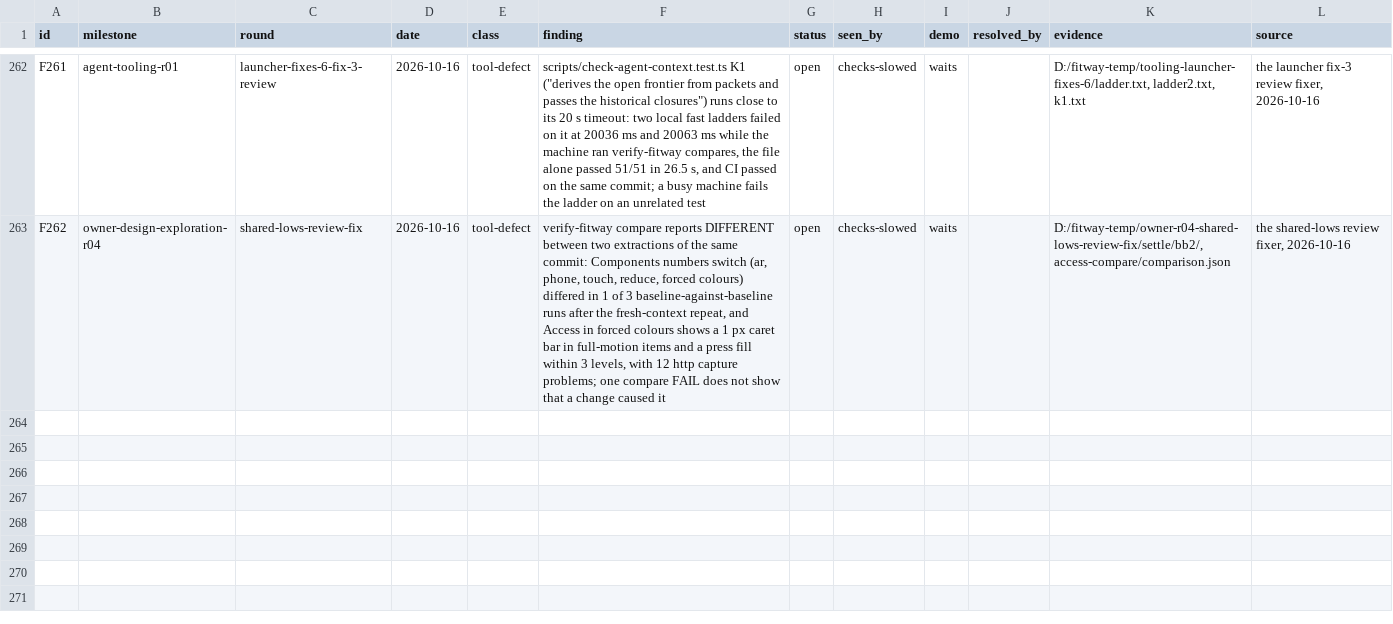
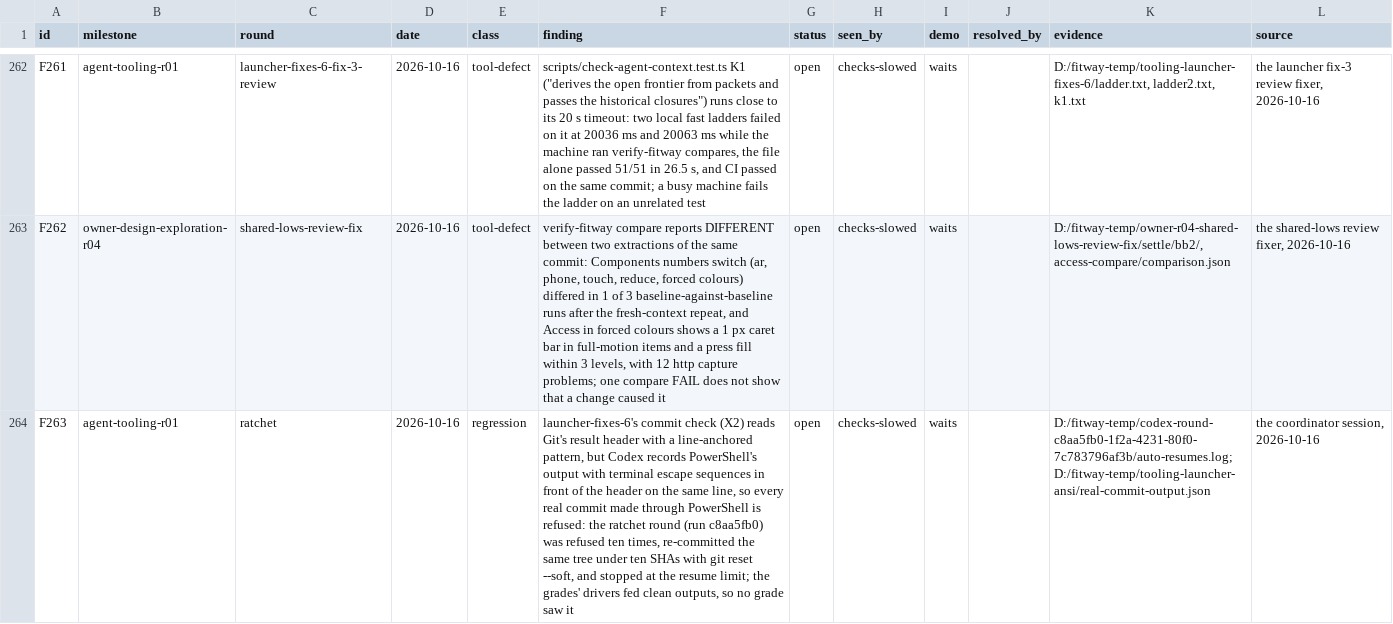
Before and after one commit to zsnqi/fitway, a TSV file: docs/phase-records/handoffs/agent-environment/findings.tsv, drawn as a sheet; only a part is shown, gaps mark what is left out; the diff names each change by its address in the sheet, - before the commit and + after, or states it on an @@ line.

```diff
--- a/docs/phase-records/handoffs/agent-environment/findings.tsv
+++ b/docs/phase-records/handoffs/agent-environment/findings.tsv
+row 264: F263 | agent-tooling-r01 | ratchet | 2026-10-16 | regression | launcher-fixes-6's commit check (X2) reads Git's result header with a line-anchored pattern, but Codex records PowerShell's output with terminal escape sequences in front of the header on the same line, so every real commit made through PowerShell is refused: the ratchet round (run c8aa5fb0) was refused ten times, re-committed the same tree under ten SHAs with git reset --soft, and stopped at the resume limit; the grades' drivers fed clean outputs, so no grade saw it | open | checks-slowed | waits |  | D:/fitway-temp/codex-round-c8aa5fb0-1f2a-4231-80f0-7c783796af3b/auto-resumes.log; D:/fitway-temp/tooling-launcher-ansi/real-commit-output.json | the coordinator session, 2026-10-16
```
Also changed, not shown: 1 other file.
